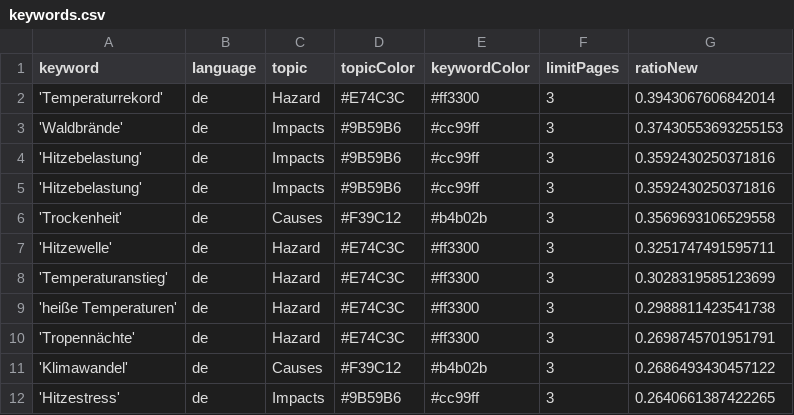
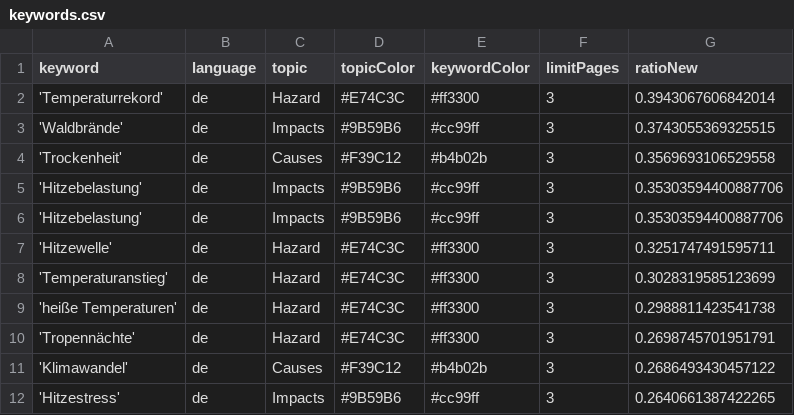
Before and after one commit to hannak555-news/heatIsComing, a CSV file: keywords.csv, drawn as a sheet; only a part is shown.

```diff
--- a/keywords.csv
+++ b/keywords.csv
@@ -2,6 +2,6 @@ keyword,language,topic,topicColor,keywordColor,limitPages,ratioNew
 'Temperaturrekord',de,Hazard,#E74C3C,#ff3300,3,0.3943067606842014
-'Waldbrände',de,Impacts,#9B59B6,#cc99ff,3,0.37430553693255153
-'Hitzebelastung',de,Impacts,#9B59B6,#cc99ff,3,0.3592430250371816
-'Hitzebelastung',de,Impacts,#9B59B6,#cc99ff,3,0.3592430250371816
+'Waldbrände',de,Impacts,#9B59B6,#cc99ff,3,0.3743055369325515
 'Trockenheit',de,Causes,#F39C12,#b4b02b,3,0.3569693106529558
+'Hitzebelastung',de,Impacts,#9B59B6,#cc99ff,3,0.35303594400887706
+'Hitzebelastung',de,Impacts,#9B59B6,#cc99ff,3,0.35303594400887706
 'Hitzewelle',de,Hazard,#E74C3C,#ff3300,3,0.3251747491595711
```
Also changed, not shown: csv/news_2026_07.csv, 1 other file.
